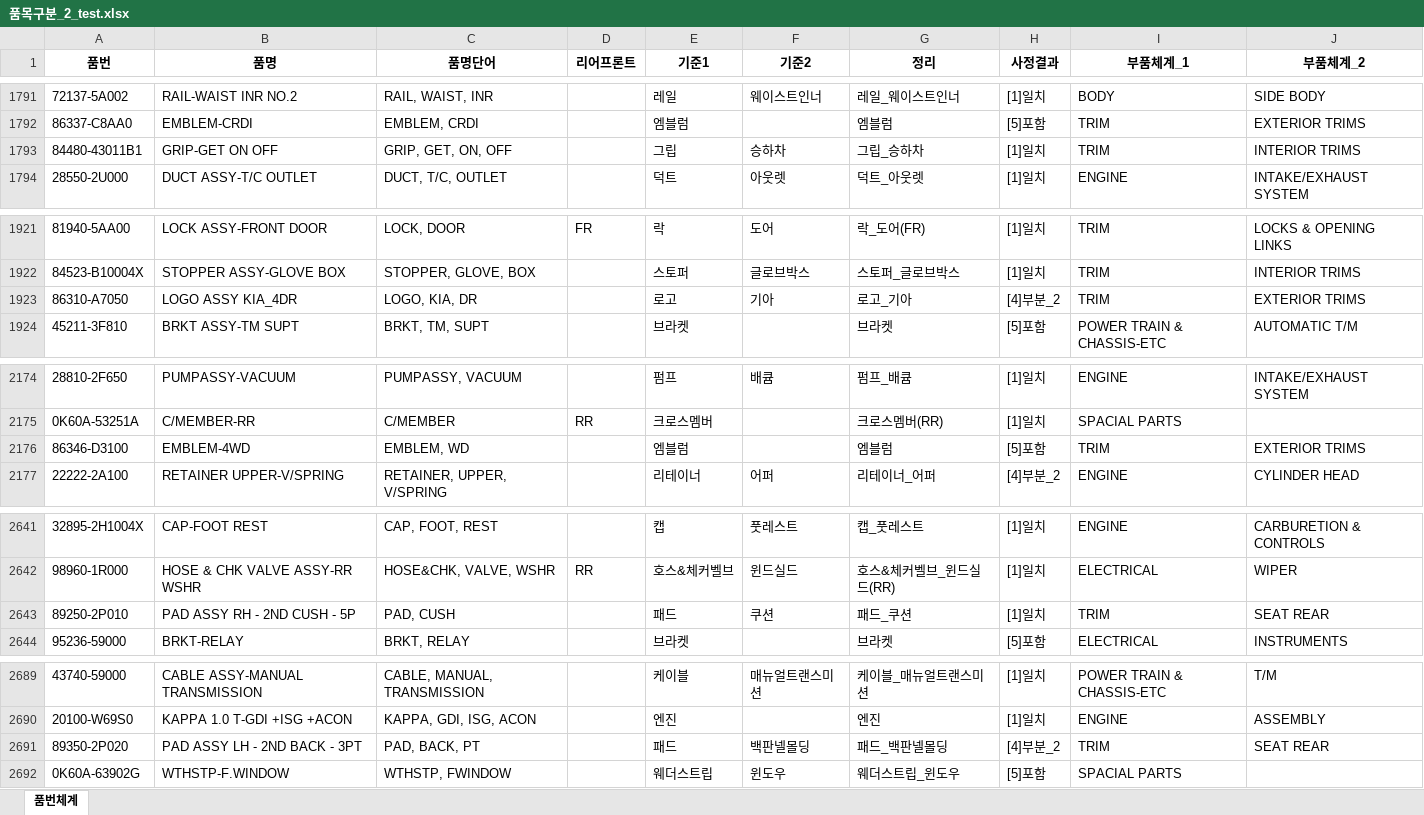
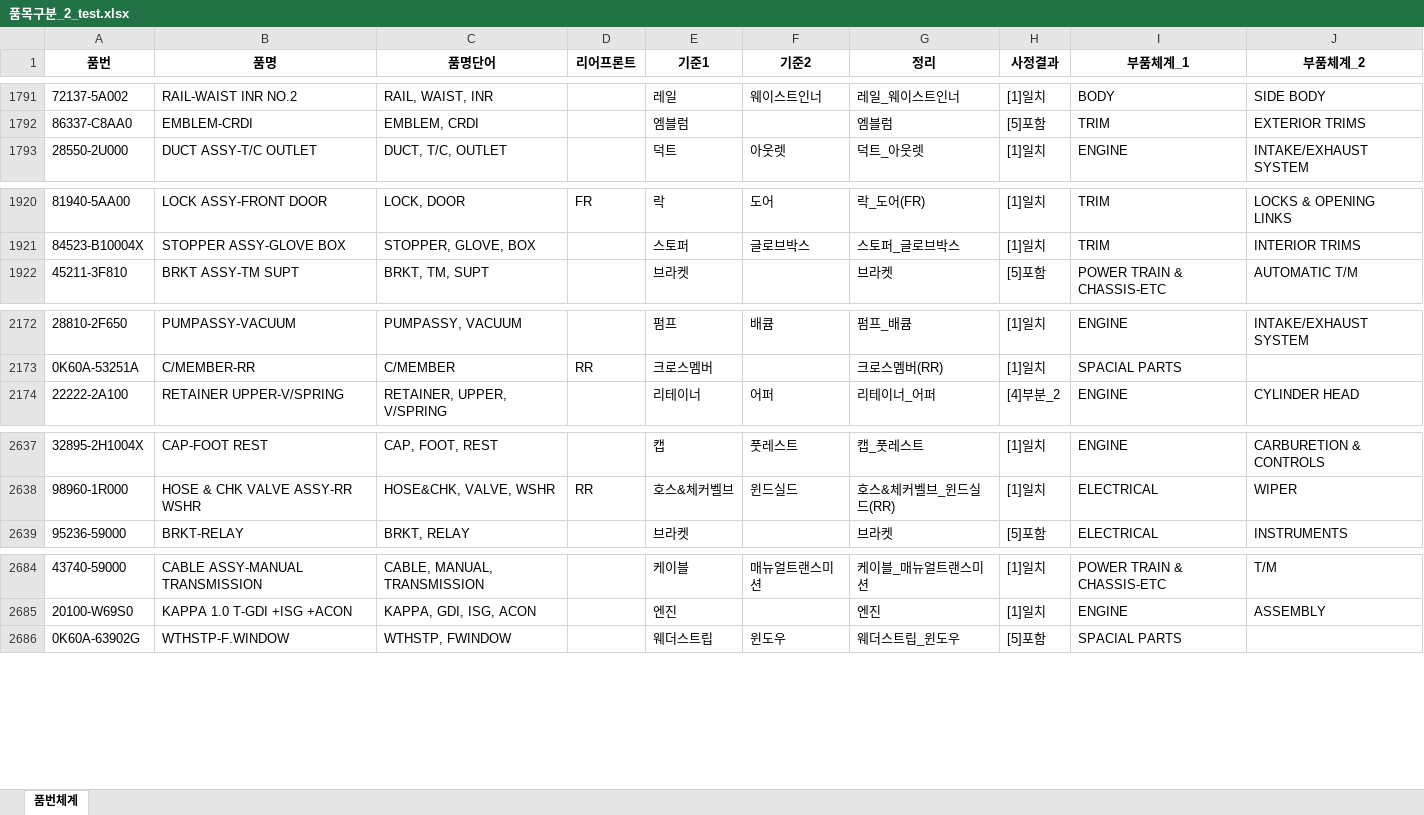
Before and after one commit to asahi8769/partmaster, an Excel workbook: files/품목구분_2_test.xlsx, sheet 품번체계, drawn as a sheet; only a part is shown, gaps mark what is left out; values as stored, in another font and other column widths than the file's, no borders; the diff covers the shown part only; the diff names each change by its address in the sheet, - before the commit and + after, or states it on an @@ line.

```diff
--- a/files/품목구분_2_test.xlsx (sheet 품번체계)
+++ b/files/품목구분_2_test.xlsx (sheet 품번체계)
-row 1793: 84480-43011B1 | GRIP-GET ON OFF | GRIP, GET, ON, OFF |  | 그립 | 승하차 | 그립_승하차 | [1]일치 | TRIM | INTERIOR TRIMS
-row 1923: 86310-A7050 | LOGO ASSY KIA_4DR | LOGO, KIA, DR |  | 로고 | 기아 | 로고_기아 | [4]부분_2 | TRIM | EXTERIOR TRIMS
-row 2176: 86346-D3100 | EMBLEM-4WD | EMBLEM, WD |  | 엠블럼 |  | 엠블럼 | [5]포함 | TRIM | EXTERIOR TRIMS
-row 2643: 89250-2P010 | PAD ASSY RH - 2ND CUSH - 5P | PAD, CUSH |  | 패드 | 쿠션 | 패드_쿠션 | [1]일치 | TRIM | SEAT REAR
-row 2691: 89350-2P020 | PAD ASSY LH - 2ND BACK - 3PT | PAD, BACK, PT |  | 패드 | 백판넬몰딩 | 패드_백판넬몰딩 | [4]부분_2 | TRIM | SEAT REAR
```
Also changed, not shown: 1 removed row and 24 edited cells elsewhere in this sheet, 3 other files.
